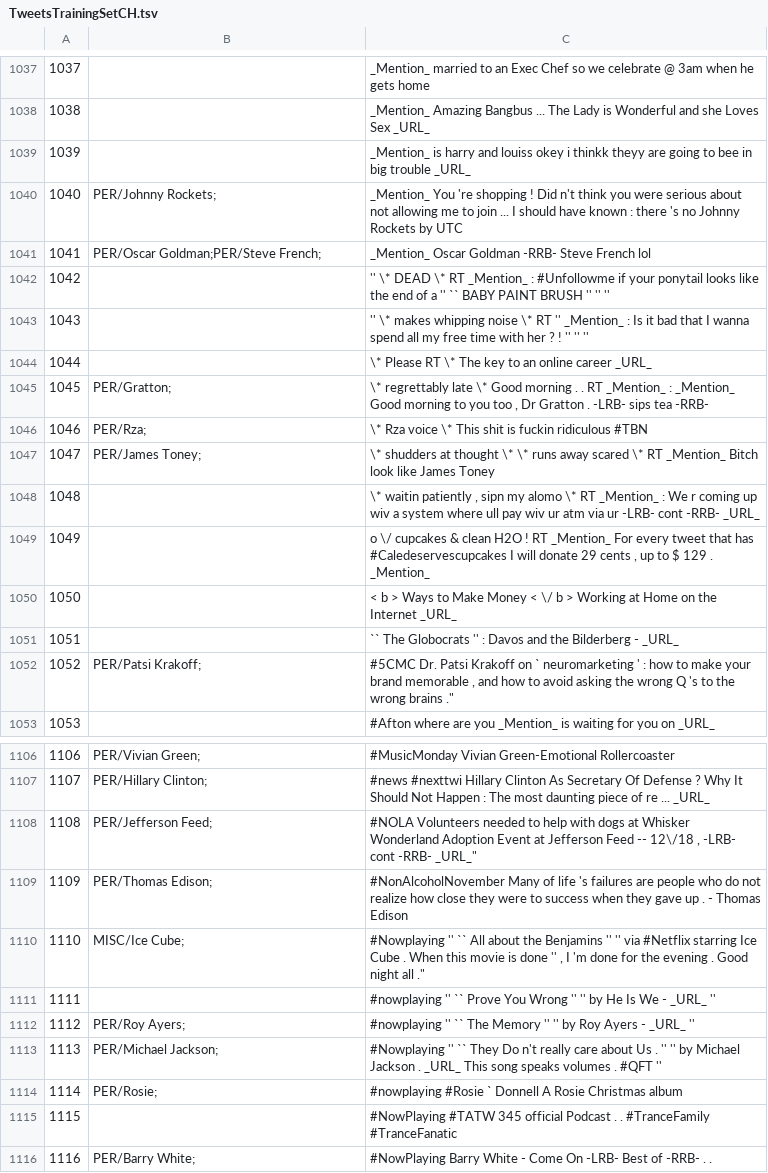
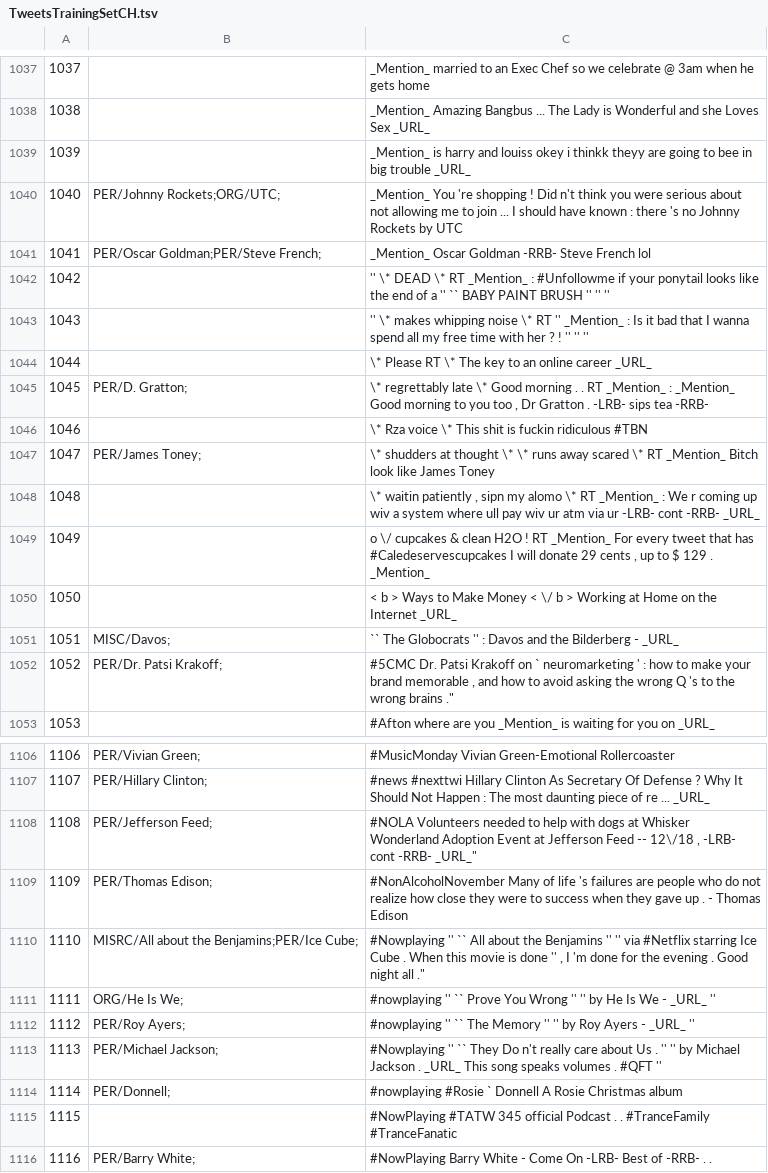
Before and after one commit to ampaeli/msm2013challengeTest, a TSV file: TweetsTrainingSetCH.tsv, drawn as a sheet; only a part is shown, gaps mark what is left out; the diff covers the shown part only.

```diff
--- a/TweetsTrainingSetCH.tsv
+++ b/TweetsTrainingSetCH.tsv
@@ -1039,3 +1039,3 @@
 1039		_Mention_ is harry and louiss okey i thinkk theyy are going to bee in big trouble _URL_
-1040	PER/Johnny Rockets;	_Mention_ You 're shopping ! Did n't think you were serious about not allowing me to join ... I should have known : there 's no Johnny Rockets by UTC
+1040	PER/Johnny Rockets;ORG/UTC;	_Mention_ You 're shopping ! Did n't think you were serious about not allowing me to join ... I should have known : there 's no Johnny Rockets by UTC
 1041	PER/Oscar Goldman;PER/Steve French;	_Mention_ Oscar Goldman -RRB- Steve French lol
@@ -1044,4 +1044,4 @@
 1044		\* Please RT \* The key to an online career _URL_
-1045	PER/Gratton;	"\* regrettably late \* Good morning . . RT _Mention_ : _Mention_ Good morning to you too , Dr Gratton . -LRB- sips tea -RRB-"
-1046	PER/Rza;	\* Rza voice \* This shit is fuckin ridiculous #TBN
+1045	PER/D. Gratton;	"\* regrettably late \* Good morning . . RT _Mention_ : _Mention_ Good morning to you too , Dr Gratton . -LRB- sips tea -RRB-"
+1046		\* Rza voice \* This shit is fuckin ridiculous #TBN
 1047	PER/James Toney;	\* shudders at thought \* \* runs away scared \* RT _Mention_ Bitch look like James Toney
@@ -1050,4 +1050,4 @@
 1050		< b > Ways to Make Money < \/ b > Working at Home on the Internet _URL_
-1051		`` The Globocrats '' : Davos and the Bilderberg - _URL_
-1052	PER/Patsi Krakoff;	"#5CMC Dr. Patsi Krakoff on ` neuromarketing ' : how to make your brand memorable , and how to avoid asking the wrong Q 's to the wrong brains ."" "
+1051	MISC/Davos;	`` The Globocrats '' : Davos and the Bilderberg - _URL_
+1052	PER/Dr. Patsi Krakoff;	"#5CMC Dr. Patsi Krakoff on ` neuromarketing ' : how to make your brand memorable , and how to avoid asking the wrong Q 's to the wrong brains ."" "
 1053		#Afton where are you _Mention_ is waiting for you on _URL_
@@ -1109,7 +1109,7 @@
 1109	PER/Thomas Edison;	#NonAlcoholNovember Many of life 's failures are people who do not realize how close they were to success when they gave up . - Thomas Edison
-1110	MISC/Ice Cube;	"#Nowplaying '' `` All about the Benjamins '' '' via #Netflix starring Ice Cube . When this movie is done '' , I 'm done for the evening . Good night all ."" "
-1111		#nowplaying '' `` Prove You Wrong '' '' by He Is We - _URL_ ''
+1110	MISRC/All about the Benjamins;PER/Ice Cube;	"#Nowplaying '' `` All about the Benjamins '' '' via #Netflix starring Ice Cube . When this movie is done '' , I 'm done for the evening . Good night all ."" "
+1111	ORG/He Is We;	#nowplaying '' `` Prove You Wrong '' '' by He Is We - _URL_ ''
 1112	PER/Roy Ayers;	#nowplaying '' `` The Memory '' '' by Roy Ayers - _URL_ ''
 1113	PER/Michael Jackson;	#Nowplaying '' `` They Do n't really care about Us . '' '' by Michael Jackson . _URL_ This song speaks volumes . #QFT ''
-1114	PER/Rosie;	#nowplaying  #Rosie ` Donnell A Rosie Christmas album
+1114	PER/Donnell;	#nowplaying  #Rosie ` Donnell A Rosie Christmas album
 1115		#NowPlaying  #TATW 345 official Podcast . . #TranceFamily  #TranceFanatic
```
Also changed, not shown: 1 added row, 1 removed row and 13 edited cells elsewhere in this file.
